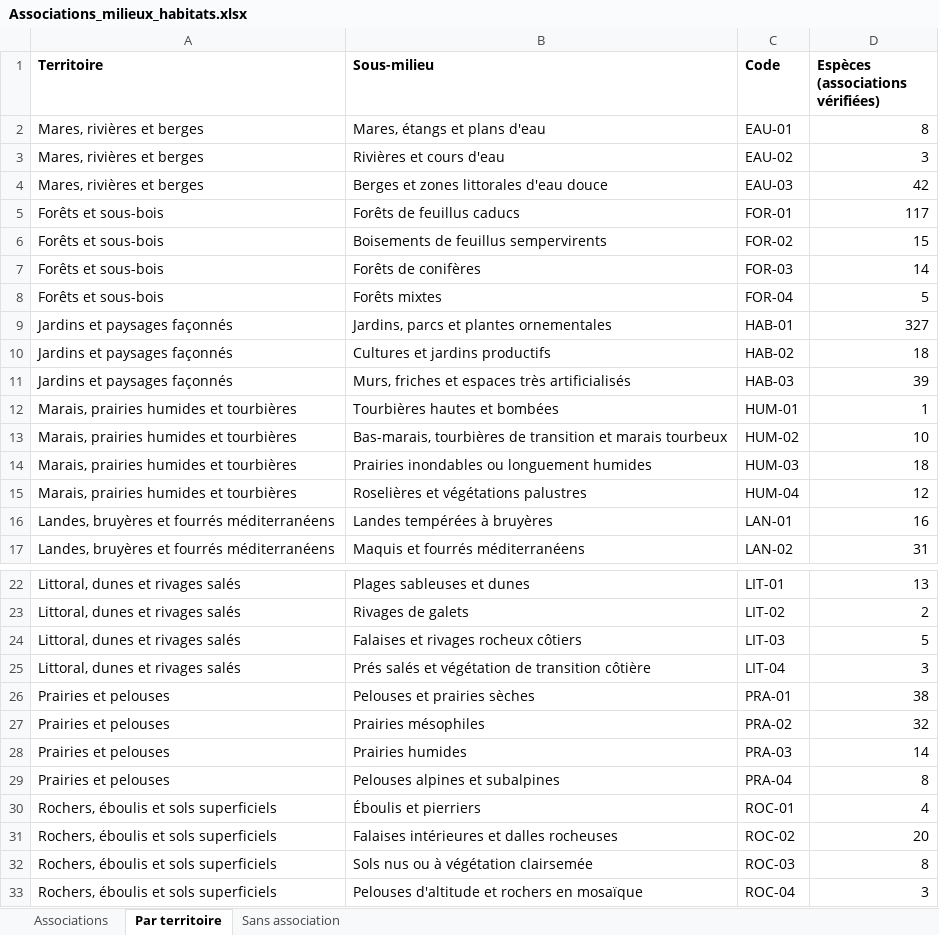
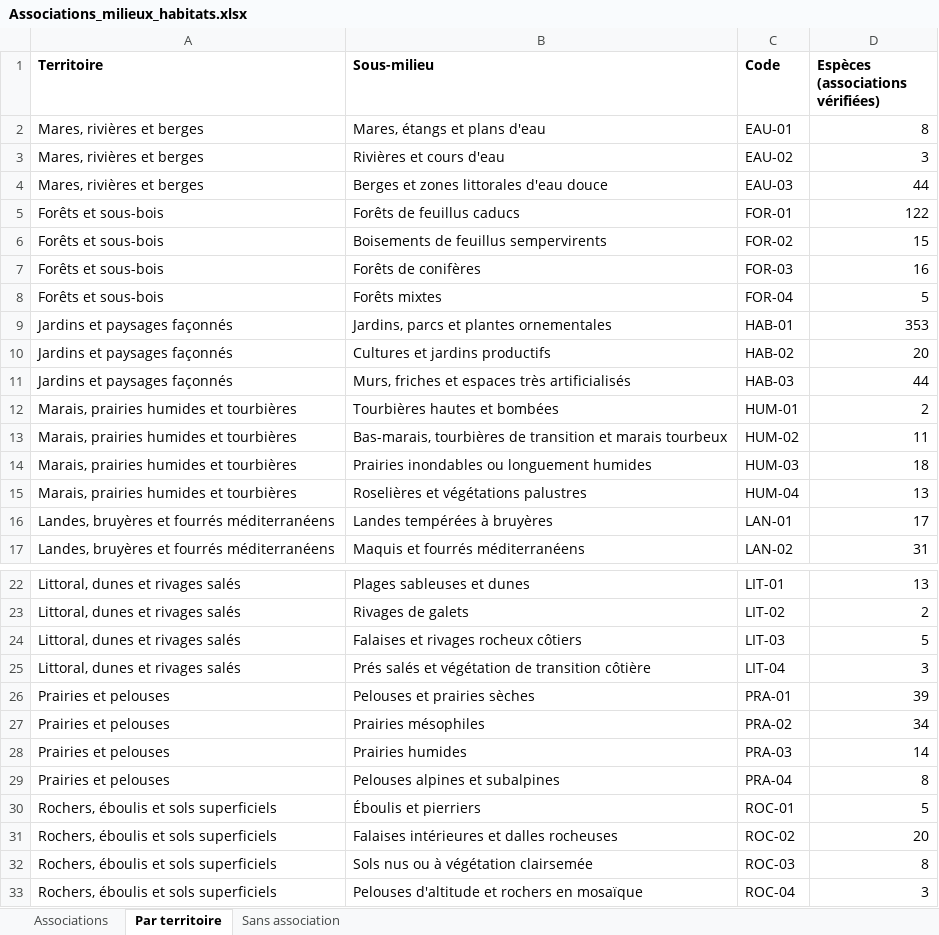
Before and after one commit to CollectifDevidoir/ROYAUME-DES-PLANTES, an Excel workbook: donnees/milieux/Associations_milieux_habitats.xlsx, sheet Par territoire, drawn as a sheet; only a part is shown, gaps mark what is left out; values as stored, in another font and other column widths than the file's, no borders; the diff names each change by its address in the sheet, - before the commit and + after, or states it on an @@ line.

```diff
--- a/donnees/milieux/Associations_milieux_habitats.xlsx (sheet Par territoire)
+++ b/donnees/milieux/Associations_milieux_habitats.xlsx (sheet Par territoire)
-D4 (Espèces (associations vérifiées)): 42
+D4 (Espèces (associations vérifiées)): 44
-D5 (Espèces (associations vérifiées)): 117
+D5 (Espèces (associations vérifiées)): 122
-D7 (Espèces (associations vérifiées)): 14
+D7 (Espèces (associations vérifiées)): 16
-D9 (Espèces (associations vérifiées)): 327
+D9 (Espèces (associations vérifiées)): 353
-D10 (Espèces (associations vérifiées)): 18
+D10 (Espèces (associations vérifiées)): 20
-D11 (Espèces (associations vérifiées)): 39
+D11 (Espèces (associations vérifiées)): 44
-D12 (Espèces (associations vérifiées)): 1
+D12 (Espèces (associations vérifiées)): 2
-D13 (Espèces (associations vérifiées)): 10
+D13 (Espèces (associations vérifiées)): 11
-D15 (Espèces (associations vérifiées)): 12
+D15 (Espèces (associations vérifiées)): 13
-D16 (Espèces (associations vérifiées)): 16
+D16 (Espèces (associations vérifiées)): 17
-D26 (Espèces (associations vérifiées)): 38
+D26 (Espèces (associations vérifiées)): 39
-D27 (Espèces (associations vérifiées)): 32
+D27 (Espèces (associations vérifiées)): 34
-D30 (Espèces (associations vérifiées)): 4
+D30 (Espèces (associations vérifiées)): 5
```
Also changed, not shown: sheet Associations, sheet Sans association, 2 other files.
